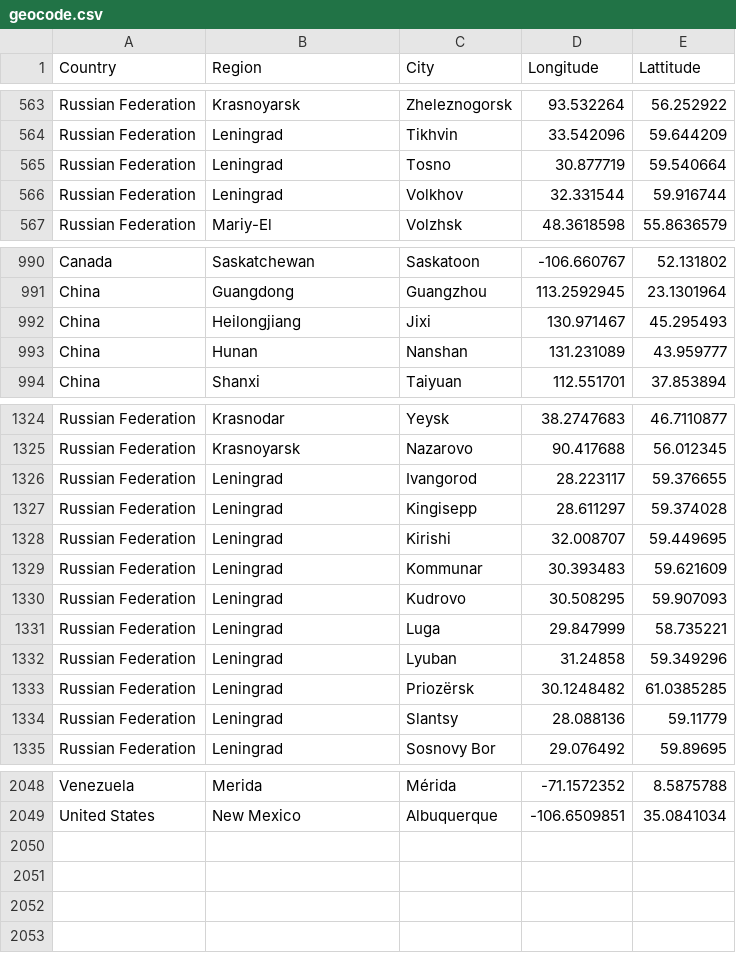
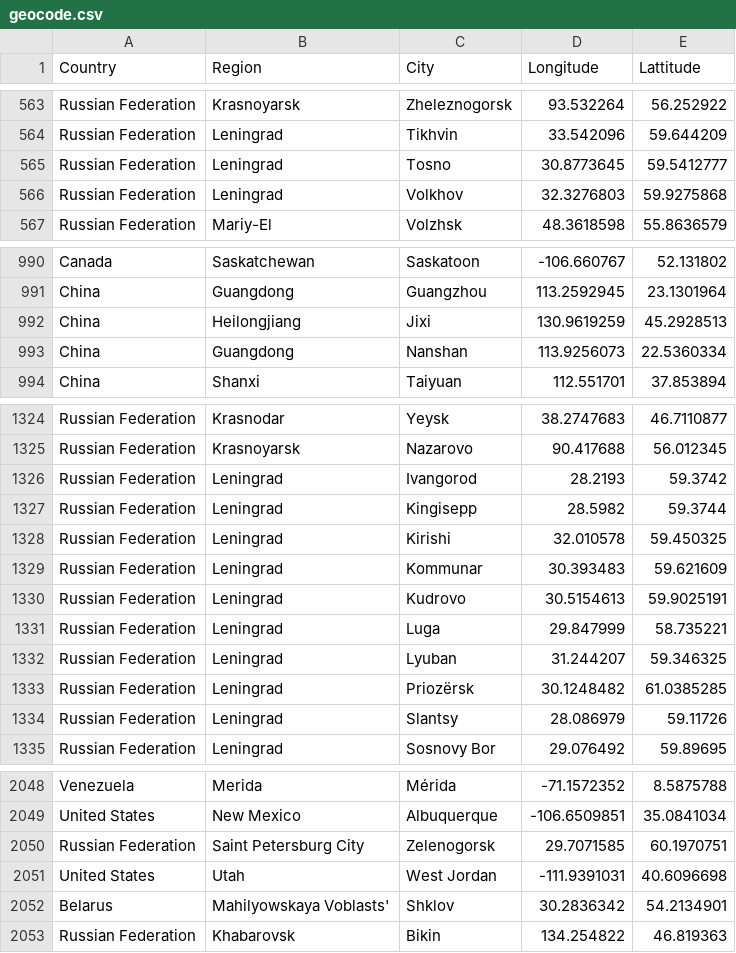
Before and after one commit to lyokha/statcounter-utils, a CSV file: geocode.csv, drawn as a sheet; only a part is shown, gaps mark what is left out; the diff covers the shown part only.

```diff
--- a/geocode.csv
+++ b/geocode.csv
@@ -564,4 +564,4 @@ Russian Federation;Krasnoyarsk;Zheleznogorsk;93.532264;56.252922
 Russian Federation;Leningrad;Tikhvin;33.542096;59.644209
-Russian Federation;Leningrad;Tosno;30.877719;59.540664
-Russian Federation;Leningrad;Volkhov;32.331544;59.916744
+Russian Federation;Leningrad;Tosno;30.8773645;59.5412777
+Russian Federation;Leningrad;Volkhov;32.3276803;59.9275868
 Russian Federation;Mariy-El;Volzhsk;48.3618598;55.8636579
@@ -991,4 +991,4 @@ Canada;Saskatchewan;Saskatoon;-106.660767;52.131802
 China;Guangdong;Guangzhou;113.2592945;23.1301964
-China;Heilongjiang;Jixi;130.971467;45.295493
-China;Hunan;Nanshan;131.231089;43.959777
+China;Heilongjiang;Jixi;130.9619259;45.2928513
+China;Guangdong;Nanshan;113.9256073;22.5360334
 China;Shanxi;Taiyuan;112.551701;37.853894
@@ -1325,11 +1325,11 @@ Russian Federation;Krasnodar;Yeysk;38.2747683;46.7110877
 Russian Federation;Krasnoyarsk;Nazarovo;90.417688;56.012345
-Russian Federation;Leningrad;Ivangorod;28.223117;59.376655
-Russian Federation;Leningrad;Kingisepp;28.611297;59.374028
-Russian Federation;Leningrad;Kirishi;32.008707;59.449695
+Russian Federation;Leningrad;Ivangorod;28.2193;59.3742
+Russian Federation;Leningrad;Kingisepp;28.5982;59.3744
+Russian Federation;Leningrad;Kirishi;32.010578;59.450325
 Russian Federation;Leningrad;Kommunar;30.393483;59.621609
-Russian Federation;Leningrad;Kudrovo;30.508295;59.907093
+Russian Federation;Leningrad;Kudrovo;30.5154613;59.9025191
 Russian Federation;Leningrad;Luga;29.847999;58.735221
-Russian Federation;Leningrad;Lyuban;31.24858;59.349296
+Russian Federation;Leningrad;Lyuban;31.244207;59.346325
 Russian Federation;Leningrad;Priozërsk;30.1248482;61.0385285
-Russian Federation;Leningrad;Slantsy;28.088136;59.11779
+Russian Federation;Leningrad;Slantsy;28.086979;59.11726
 Russian Federation;Leningrad;Sosnovy Bor;29.076492;59.89695
@@ -2049 +2049,5 @@ Venezuela;Merida;Mérida;-71.1572352;8.5875788
 United States;New Mexico;Albuquerque;-106.6509851;35.0841034
+Russian Federation;Saint Petersburg City;Zelenogorsk;29.7071585;60.1970751
+United States;Utah;West Jordan;-111.9391031;40.6096698
+Belarus;Mahilyowskaya Voblasts';Shklov;30.2836342;54.2134901
+Russian Federation;Khabarovsk;Bikin;134.254822;46.819363
```
Also changed, not shown: 44 edited cells elsewhere in this file, 1 other file.
